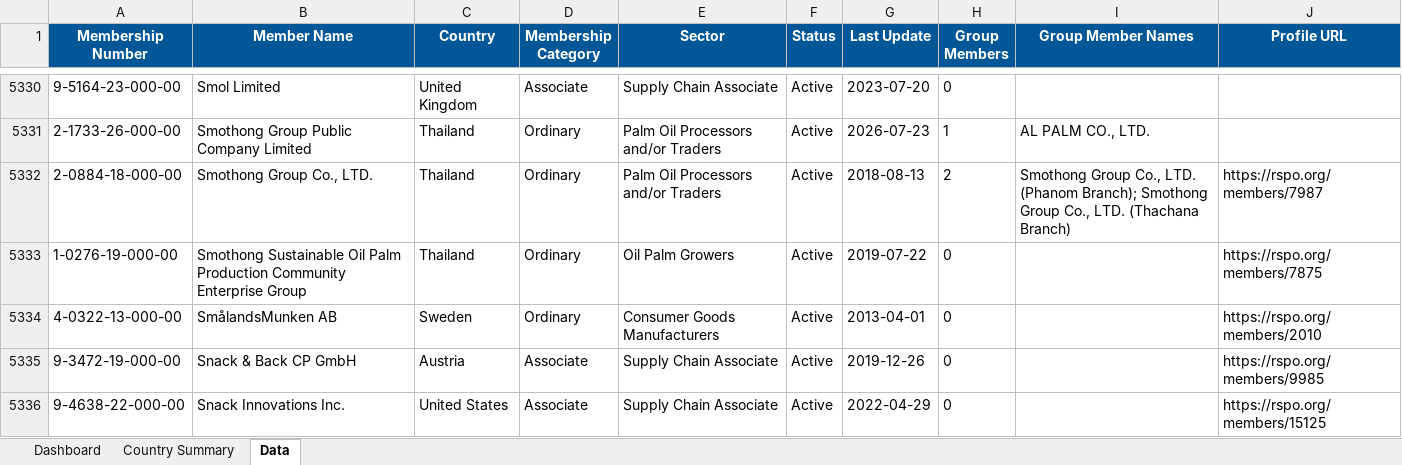
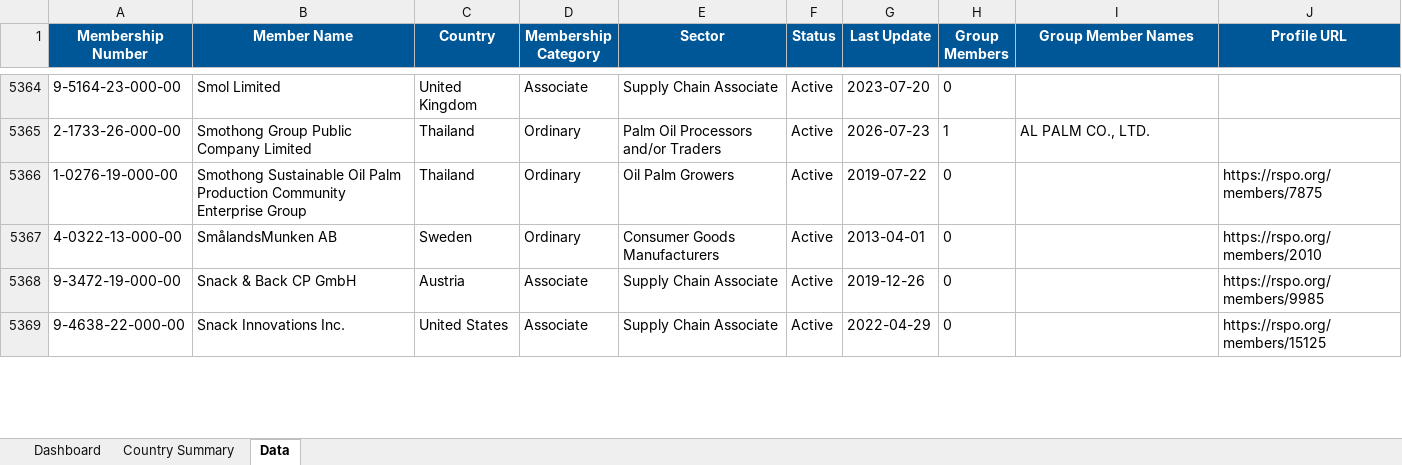
Before and after one commit to goodinternetuser7/certificate-scrapers, an Excel workbook: RSPO members latest.xlsx, sheet Data, drawn as a sheet; only a part is shown, gaps mark what is left out; values as stored, in another font and other column widths than the file's, no borders; table styles not drawn; removed rows and columns are numbered as before the commit, all else as after; the diff covers the shown part only; the diff names each change by its address in the sheet, - before the commit and + after, or states it on an @@ line.

```diff
--- a/RSPO members latest.xlsx (sheet Data)
+++ b/RSPO members latest.xlsx (sheet Data)
-row 5332: 2-0884-18-000-00 | Smothong Group Co., LTD. | Thailand | Ordinary | Palm Oil Processors and/or Traders | Active | 2018-08-13 | 2 | Smothong Group Co., LTD. (Phanom Branch); Smothong Group Co., LTD. (Thachana Branch) | https://rspo.org/members/7987
```
Also changed, not shown: 67 added rows, 28 removed rows and 113 edited cells elsewhere in this sheet, sheet Country Summary, sheet Dashboard, 1 other file.
